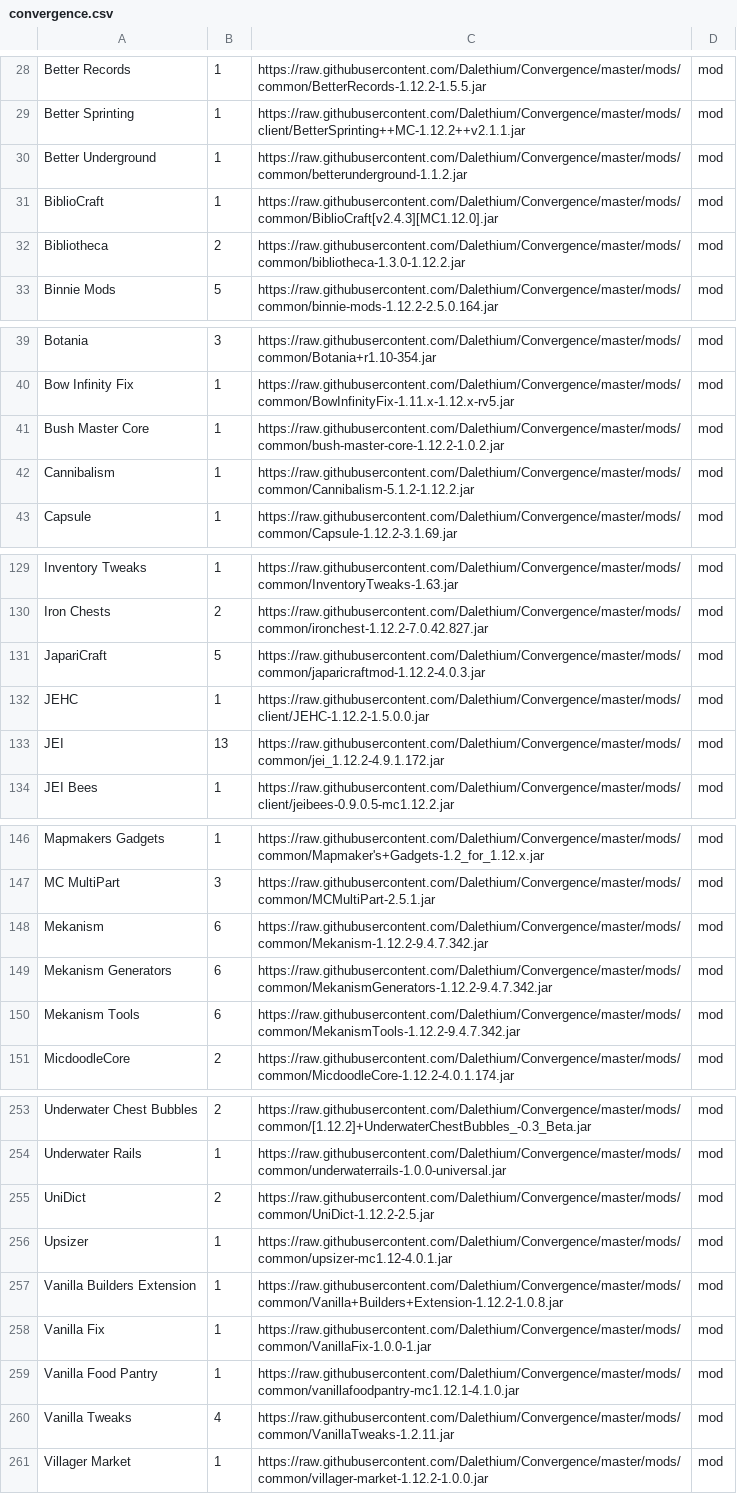
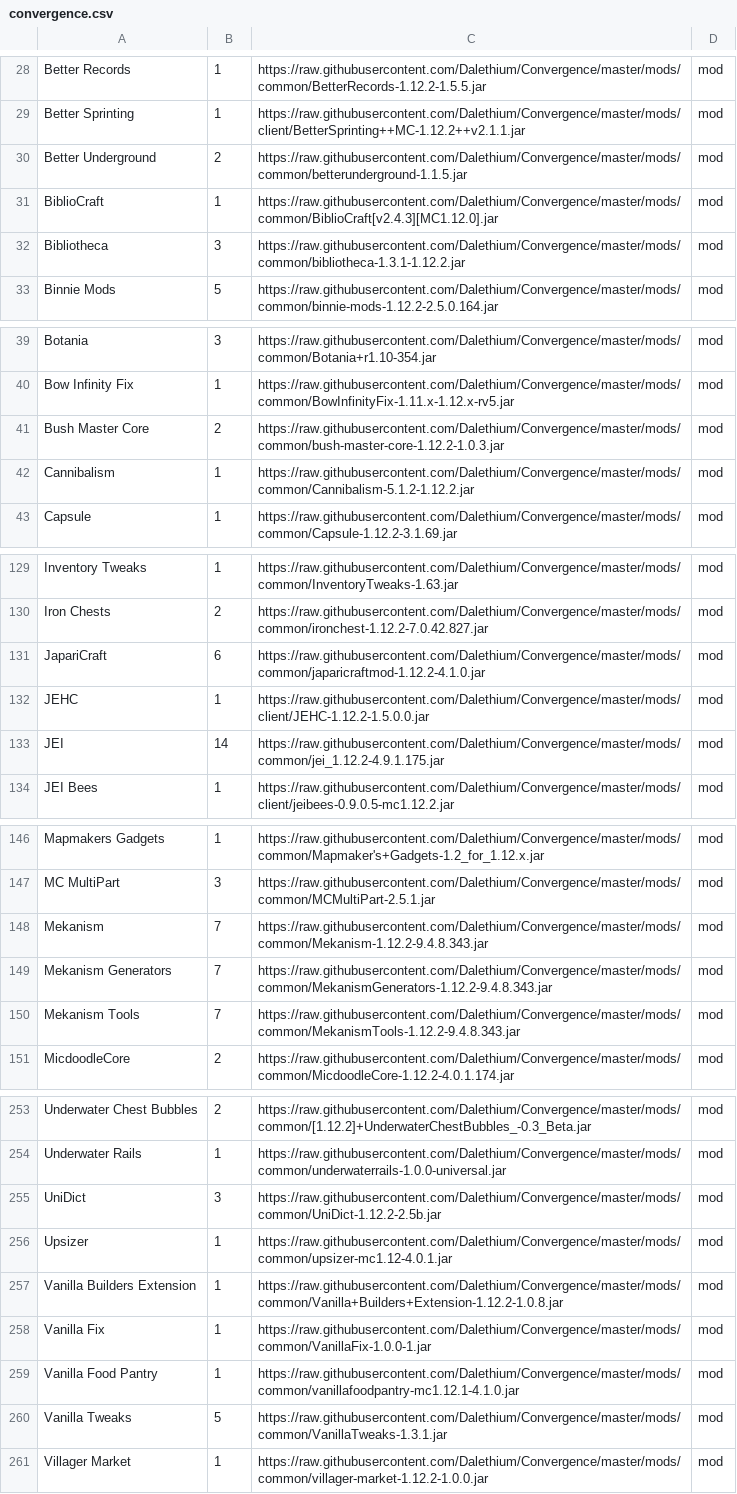
Before and after one commit to Dalethium/Convergence, a CSV file: convergence.csv, drawn as a sheet; only a part is shown, gaps mark what is left out; the diff covers the shown part only.

```diff
--- a/convergence.csv
+++ b/convergence.csv
@@ -29,5 +29,5 @@ Better Records,1,https://raw.githubusercontent.com/Dalethium/Convergence/master/
 Better Sprinting,1,https://raw.githubusercontent.com/Dalethium/Convergence/master/mods/client/BetterSprinting++MC-1.12.2++v2.1.1.jar,mod
-Better Underground,1,https://raw.githubusercontent.com/Dalethium/Convergence/master/mods/common/betterunderground-1.1.2.jar,mod
+Better Underground,2,https://raw.githubusercontent.com/Dalethium/Convergence/master/mods/common/betterunderground-1.1.5.jar,mod
 BiblioCraft,1,https://raw.githubusercontent.com/Dalethium/Convergence/master/mods/common/BiblioCraft[v2.4.3][MC1.12.0].jar,mod
-Bibliotheca,2,https://raw.githubusercontent.com/Dalethium/Convergence/master/mods/common/bibliotheca-1.3.0-1.12.2.jar,mod
+Bibliotheca,3,https://raw.githubusercontent.com/Dalethium/Convergence/master/mods/common/bibliotheca-1.3.1-1.12.2.jar,mod
 Binnie Mods,5,https://raw.githubusercontent.com/Dalethium/Convergence/master/mods/common/binnie-mods-1.12.2-2.5.0.164.jar,mod
@@ -40,3 +40,3 @@ Botania,3,https://raw.githubusercontent.com/Dalethium/Convergence/master/mods/co
 Bow Infinity Fix,1,https://raw.githubusercontent.com/Dalethium/Convergence/master/mods/common/BowInfinityFix-1.11.x-1.12.x-rv5.jar,mod
-Bush Master Core,1,https://raw.githubusercontent.com/Dalethium/Convergence/master/mods/common/bush-master-core-1.12.2-1.0.2.jar,mod
+Bush Master Core,2,https://raw.githubusercontent.com/Dalethium/Convergence/master/mods/common/bush-master-core-1.12.2-1.0.3.jar,mod
 Cannibalism,1,https://raw.githubusercontent.com/Dalethium/Convergence/master/mods/common/Cannibalism-5.1.2-1.12.2.jar,mod
@@ -130,5 +130,5 @@ Inventory Tweaks,1,https://raw.githubusercontent.com/Dalethium/Convergence/maste
 Iron Chests,2,https://raw.githubusercontent.com/Dalethium/Convergence/master/mods/common/ironchest-1.12.2-7.0.42.827.jar,mod
-JapariCraft,5,https://raw.githubusercontent.com/Dalethium/Convergence/master/mods/common/japaricraftmod-1.12.2-4.0.3.jar,mod
+JapariCraft,6,https://raw.githubusercontent.com/Dalethium/Convergence/master/mods/common/japaricraftmod-1.12.2-4.1.0.jar,mod
 JEHC,1,https://raw.githubusercontent.com/Dalethium/Convergence/master/mods/client/JEHC-1.12.2-1.5.0.0.jar,mod
-JEI,13,https://raw.githubusercontent.com/Dalethium/Convergence/master/mods/common/jei_1.12.2-4.9.1.172.jar,mod
+JEI,14,https://raw.githubusercontent.com/Dalethium/Convergence/master/mods/common/jei_1.12.2-4.9.1.175.jar,mod
 JEI Bees,1,https://raw.githubusercontent.com/Dalethium/Convergence/master/mods/client/jeibees-0.9.0.5-mc1.12.2.jar,mod
@@ -147,5 +147,5 @@ Mapmakers Gadgets,1,https://raw.githubusercontent.com/Dalethium/Convergence/mast
 MC MultiPart,3,https://raw.githubusercontent.com/Dalethium/Convergence/master/mods/common/MCMultiPart-2.5.1.jar,mod
-Mekanism,6,https://raw.githubusercontent.com/Dalethium/Convergence/master/mods/common/Mekanism-1.12.2-9.4.7.342.jar,mod
-Mekanism Generators,6,https://raw.githubusercontent.com/Dalethium/Convergence/master/mods/common/MekanismGenerators-1.12.2-9.4.7.342.jar,mod
-Mekanism Tools,6,https://raw.githubusercontent.com/Dalethium/Convergence/master/mods/common/MekanismTools-1.12.2-9.4.7.342.jar,mod
+Mekanism,7,https://raw.githubusercontent.com/Dalethium/Convergence/master/mods/common/Mekanism-1.12.2-9.4.8.343.jar,mod
+Mekanism Generators,7,https://raw.githubusercontent.com/Dalethium/Convergence/master/mods/common/MekanismGenerators-1.12.2-9.4.8.343.jar,mod
+Mekanism Tools,7,https://raw.githubusercontent.com/Dalethium/Convergence/master/mods/common/MekanismTools-1.12.2-9.4.8.343.jar,mod
 MicdoodleCore,2,https://raw.githubusercontent.com/Dalethium/Convergence/master/mods/common/MicdoodleCore-1.12.2-4.0.1.174.jar,mod
@@ -254,3 +254,3 @@ Underwater Chest Bubbles,2,https://raw.githubusercontent.com/Dalethium/Convergen
 Underwater Rails,1,https://raw.githubusercontent.com/Dalethium/Convergence/master/mods/common/underwaterrails-1.0.0-universal.jar,mod
-UniDict,2,https://raw.githubusercontent.com/Dalethium/Convergence/master/mods/common/UniDict-1.12.2-2.5.jar,mod
+UniDict,3,https://raw.githubusercontent.com/Dalethium/Convergence/master/mods/common/UniDict-1.12.2-2.5b.jar,mod
 Upsizer,1,https://raw.githubusercontent.com/Dalethium/Convergence/master/mods/common/upsizer-mc1.12-4.0.1.jar,mod
@@ -259,3 +259,3 @@ Vanilla Fix,1,https://raw.githubusercontent.com/Dalethium/Convergence/master/mod
 Vanilla Food Pantry,1,https://raw.githubusercontent.com/Dalethium/Convergence/master/mods/common/vanillafoodpantry-mc1.12.1-4.1.0.jar,mod
-Vanilla Tweaks,4,https://raw.githubusercontent.com/Dalethium/Convergence/master/mods/common/VanillaTweaks-1.2.11.jar,mod
+Vanilla Tweaks,5,https://raw.githubusercontent.com/Dalethium/Convergence/master/mods/common/VanillaTweaks-1.3.1.jar,mod
 Villager Market,1,https://raw.githubusercontent.com/Dalethium/Convergence/master/mods/common/villager-market-1.12.2-1.0.0.jar,mod
```
Also changed, not shown: 17 edited cells elsewhere in this file, 38 other files.
